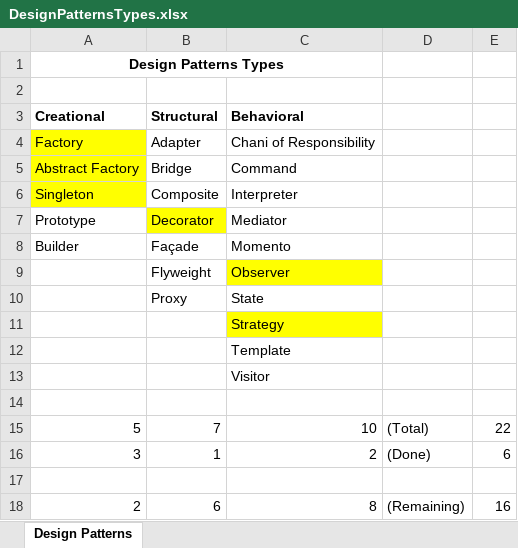
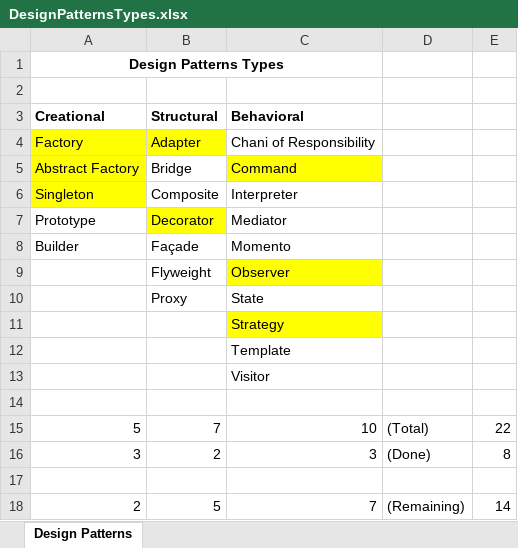
Before and after one commit to bhasin123/DesignPatterns, an Excel workbook: DesignPatternsTypes.xlsx, sheet Design Patterns, drawn as a sheet; values as stored, in another font and other column widths than the file's, no borders; removed rows and columns are numbered as before the commit, all else as after; the diff names each change by its address in the sheet, - before the commit and + after, or states it on an @@ line.

Commit message:
Adaptor Design Pattern

```diff
--- a/DesignPatternsTypes.xlsx (sheet Design Patterns)
+++ b/DesignPatternsTypes.xlsx (sheet Design Patterns)
-B4 fill: none
+B4 fill: #FFFF00
-C5 fill: none
+C5 fill: #FFFF00
-row 16: 3 | 1 | 2 | (Done) | 6
+row 16: 3 | 2 | 3 | (Done) | 8
-row 18: 2 | 6 | 8 | (Remaining) | 16
+row 18: 2 | 5 | 7 | (Remaining) | 14
```
Also changed, not shown: 17 other files.
